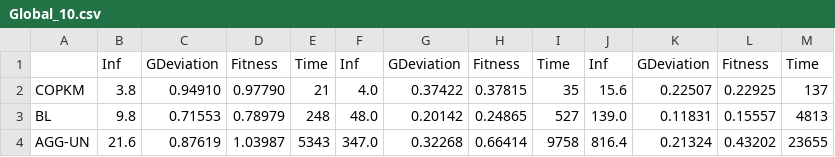
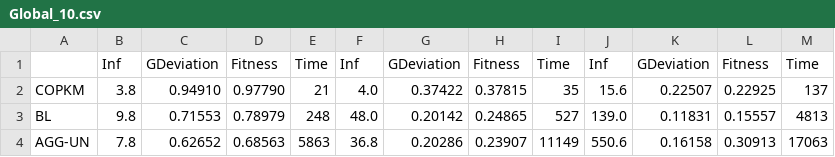
Before and after one commit to Balrrach/PAR, a CSV file: results/Global_10.csv, drawn as a sheet.

```diff
--- a/results/Global_10.csv
+++ b/results/Global_10.csv
@@ -3,2 +3,2 @@ COPKM,3.8,0.94910,0.97790,21,4.0,0.37422,0.37815,35,15.6,0.22507,0.22925,137
 BL,9.8,0.71553,0.78979,248,48.0,0.20142,0.24865,527,139.0,0.11831,0.15557,4813
-AGG-UN,21.6,0.87619,1.03987,5343,347.0,0.32268,0.66414,9758,816.4,0.21324,0.43202,23655
+AGG-UN,7.8,0.62652,0.68563,5863,36.8,0.20286,0.23907,11149,550.6,0.16158,0.30913,17063
```
Also changed, not shown: results/AGG-UN_10.csv, results/AGG-UN_20.csv, 10 other files.
